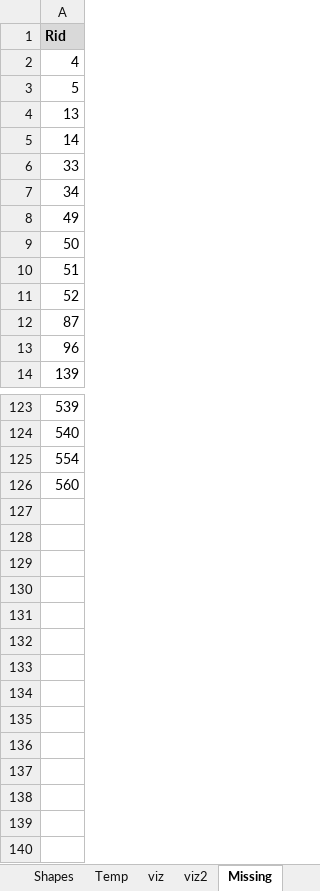
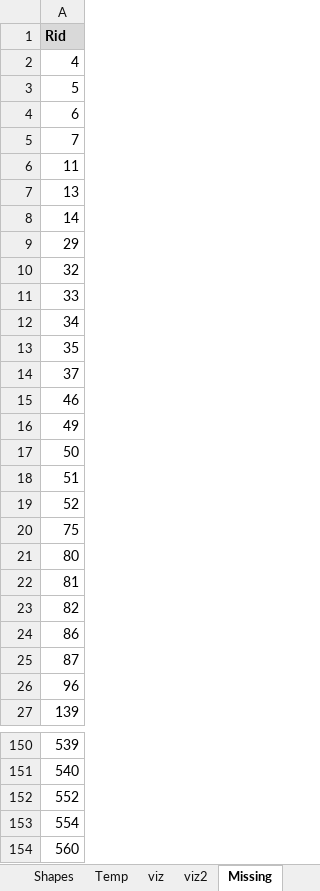
Before and after one commit to Dpst94/MGen, an Excel workbook: MGen/configs/rules2/rules2.xlsm, sheet Missing, drawn as a sheet; only a part is shown, gaps mark what is left out; values as stored, in another font and other column widths than the file's, no borders; the diff covers the shown part only; the diff names each change by its address in the sheet, - before the commit and + after, or states it on an @@ line.

```diff
--- a/MGen/configs/rules2/rules2.xlsm (sheet Missing)
+++ b/MGen/configs/rules2/rules2.xlsm (sheet Missing)
+row 4: 6
+row 5: 7
+row 6: 11
+row 9: 29
+row 10: 32
+row 13: 35
+row 14: 37
+row 15: 46
+row 20: 75
+row 21: 80
+row 22: 81
+row 23: 82
+row 24: 86
+row 152: 552
```
Also changed, not shown: 14 added rows elsewhere in this sheet, sheet Data, sheet 1, formulas that keep their value, 4 other files.
